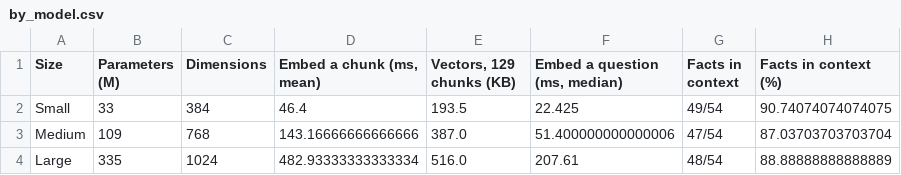
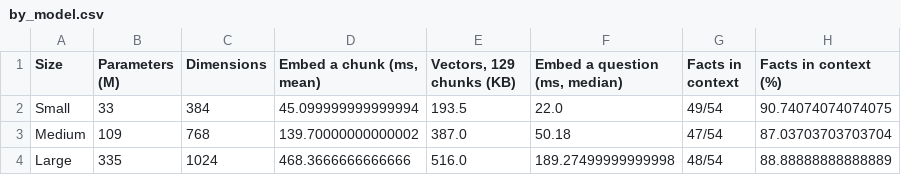
Before and after one commit to manojkmohan5/13_QuadConnect, a CSV file: rag/results/by_model.csv, drawn as a sheet; only a part is shown; the diff names each change by its address in the sheet, - before the commit and + after, or states it on an @@ line.

```diff
--- a/rag/results/by_model.csv
+++ b/rag/results/by_model.csv
-D2 (Embed a chunk (ms, mean)): 46.4
+D2 (Embed a chunk (ms, mean)): 45.099999999999994
-F2 (Embed a question (ms, median)): 22.425
+F2 (Embed a question (ms, median)): 22.0
-D3 (Embed a chunk (ms, mean)): 143.16666666666666
+D3 (Embed a chunk (ms, mean)): 139.70000000000002
-F3 (Embed a question (ms, median)): 51.400000000000006
+F3 (Embed a question (ms, median)): 50.18
-D4 (Embed a chunk (ms, mean)): 482.93333333333334
+D4 (Embed a chunk (ms, mean)): 468.3666666666666
-F4 (Embed a question (ms, median)): 207.61
+F4 (Embed a question (ms, median)): 189.27499999999998
```
Also changed, not shown: rag/results/configurations.csv, rag/results/embedding_stats.csv, 5 other files.
